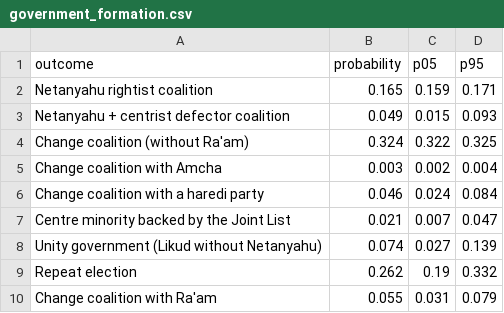
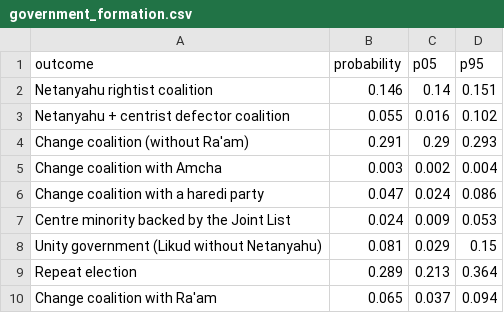
Before and after one commit to idoherling/2026_Election_Model, a CSV file: data/processed/government_formation.csv, drawn as a sheet.

```diff
--- a/data/processed/government_formation.csv
+++ b/data/processed/government_formation.csv
@@ -1,10 +1,10 @@
 outcome,probability,p05,p95
-Netanyahu rightist coalition,0.165,0.159,0.171
-Netanyahu + centrist defector coalition,0.049,0.015,0.093
-Change coalition (without Ra'am),0.324,0.322,0.325
+Netanyahu rightist coalition,0.146,0.14,0.151
+Netanyahu + centrist defector coalition,0.055,0.016,0.102
+Change coalition (without Ra'am),0.291,0.29,0.293
 Change coalition with Amcha,0.003,0.002,0.004
-Change coalition with a haredi party,0.046,0.024,0.084
-Centre minority backed by the Joint List,0.021,0.007,0.047
-Unity government (Likud without Netanyahu),0.074,0.027,0.139
-Repeat election,0.262,0.19,0.332
-Change coalition with Ra'am,0.055,0.031,0.079
+Change coalition with a haredi party,0.047,0.024,0.086
+Centre minority backed by the Joint List,0.024,0.009,0.053
+Unity government (Likud without Netanyahu),0.081,0.029,0.15
+Repeat election,0.289,0.213,0.364
+Change coalition with Ra'am,0.065,0.037,0.094
```
Also changed, not shown: data/processed/bayes_forecast_2026.csv, data/processed/bayes_forecast_mixture.csv, 15 other files.
